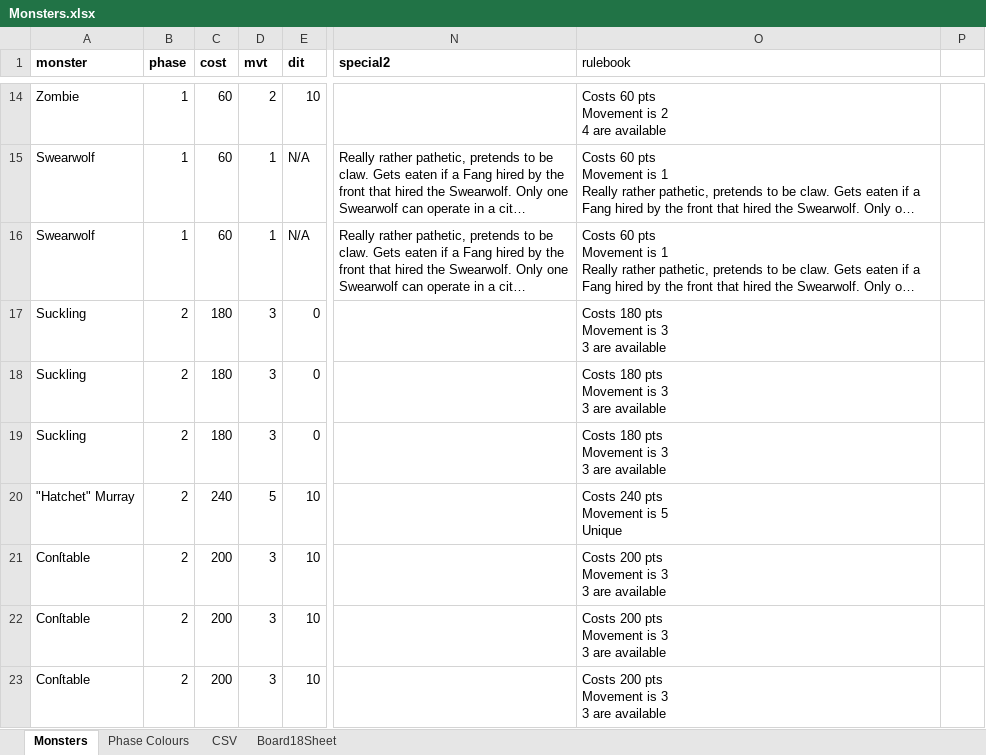
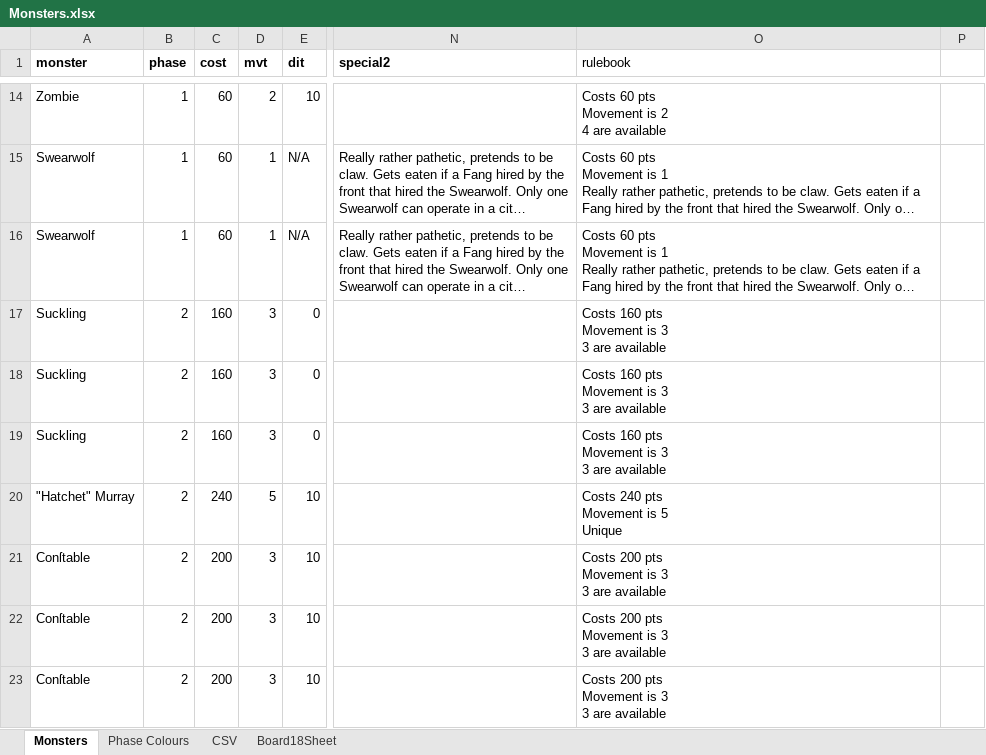
Before and after one commit to lkingsford/18dracula, an Excel workbook: Monsters.xlsx, sheet Monsters, drawn as a sheet; only a part is shown, gaps mark what is left out; long unchanged cells end in …; values as stored, in another font and other column widths than the file's, no borders; ↵ is a line break in a cell; the diff names each change by its address in the sheet, - before the commit and + after, or states it on an @@ line.

```diff
--- a/Monsters.xlsx (sheet Monsters)
+++ b/Monsters.xlsx (sheet Monsters)
-C17:C19 (cost): 180
+C17:C19 (cost): 160
-O17:O19 (rulebook): Costs 180 pts ↵ Movement is 3 ↵ 3 are available
+O17:O19 (rulebook): Costs 160 pts ↵ Movement is 3 ↵ 3 are available
```
Also changed, not shown: sheet Board18Sheet, sheet CSV, 1 other file.
